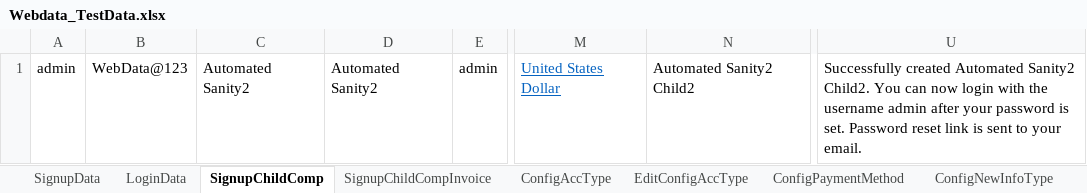
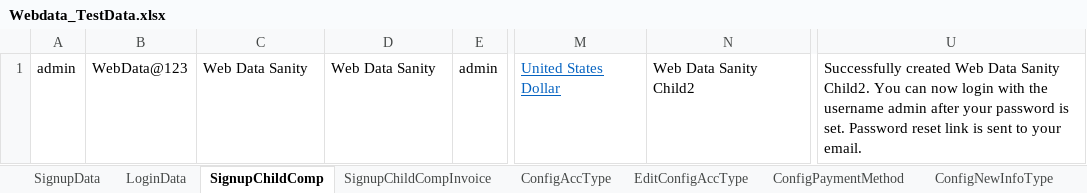
Before and after one commit to indianashu/WDAutomation, an Excel workbook: Webdata_TestData.xlsx, sheet SignupChildComp, drawn as a sheet; only a part is shown, gaps mark what is left out; values as stored, in another font and other column widths than the file's, no borders; the diff names each change by its address in the sheet, - before the commit and + after, or states it on an @@ line.

```diff
--- a/Webdata_TestData.xlsx (sheet SignupChildComp)
+++ b/Webdata_TestData.xlsx (sheet SignupChildComp)
-C1: Automated Sanity2
+C1: Web Data Sanity
-D1: Automated Sanity2
+D1: Web Data Sanity
-N1: Automated Sanity2 Child2
+N1: Web Data Sanity Child2
-U1: Successfully created Automated Sanity2 Child2. You…
+U1: Successfully created Web Data Sanity Child2. You…
```
Also changed, not shown: sheet AddProduct, sheet SignupChildCompInvoice, sheet ImpersonateInfo, sheet CopyProduct, sheet LoginData, sheet AddEditCategory, 30 more sheets, 12 other files.
